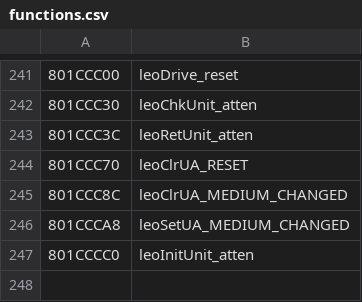
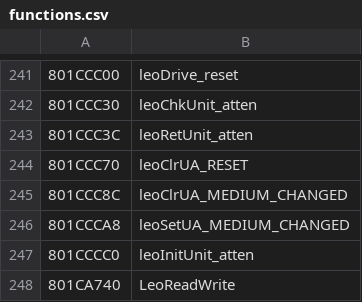
Before and after one commit to Decompollaborate/n64dd, a CSV file: oot/ne0/tables/functions.csv, drawn as a sheet; only a part is shown, gaps mark what is left out.

```diff
--- a/oot/ne0/tables/functions.csv
+++ b/oot/ne0/tables/functions.csv
@@ -247 +247,2 @@
 801CCCC0,leoInitUnit_atten
+801CA740,LeoReadWrite
```
Also changed, not shown: oot/ne0/tables/files_n64dd.csv, oot/ne0/tables/variables.csv, 13 other files.
